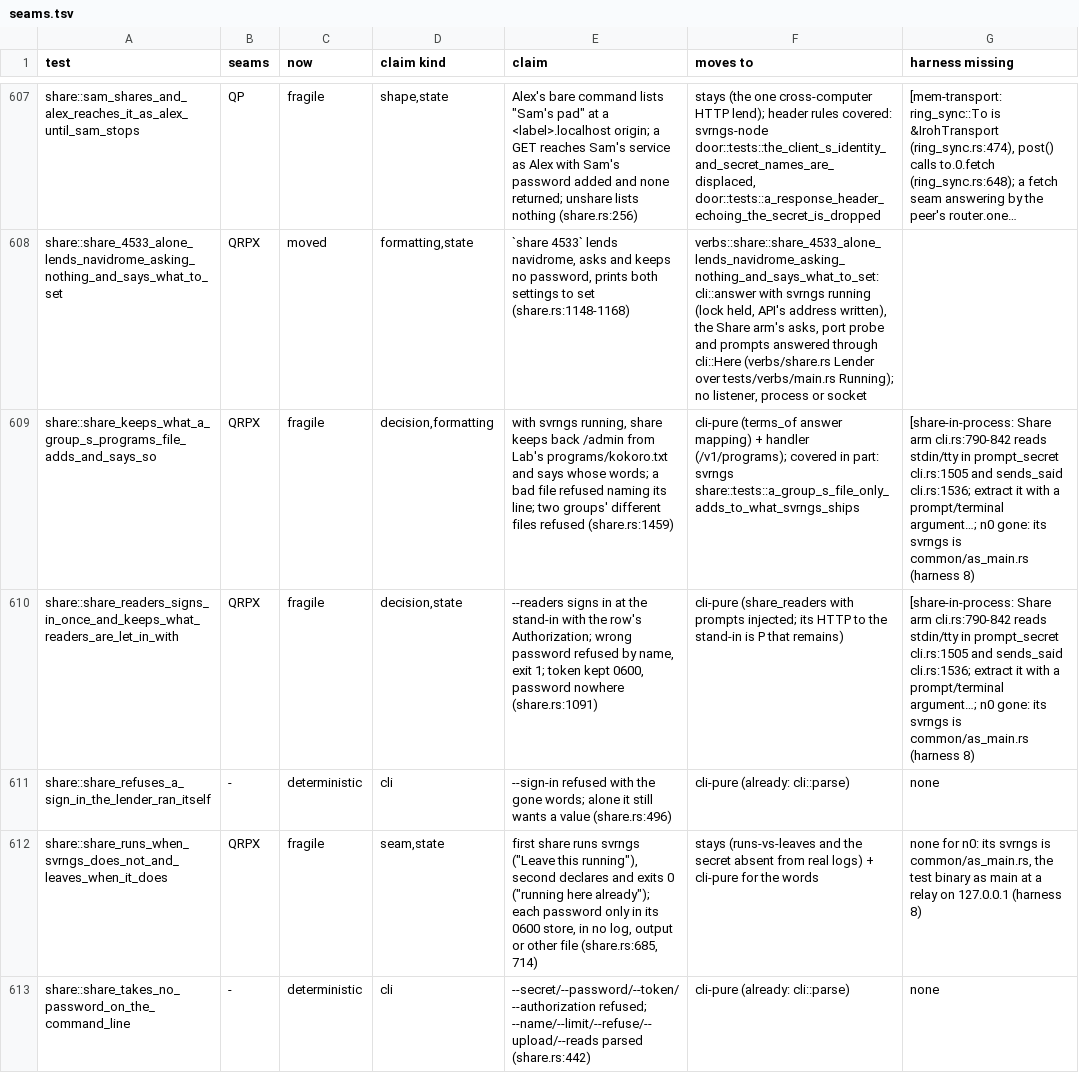
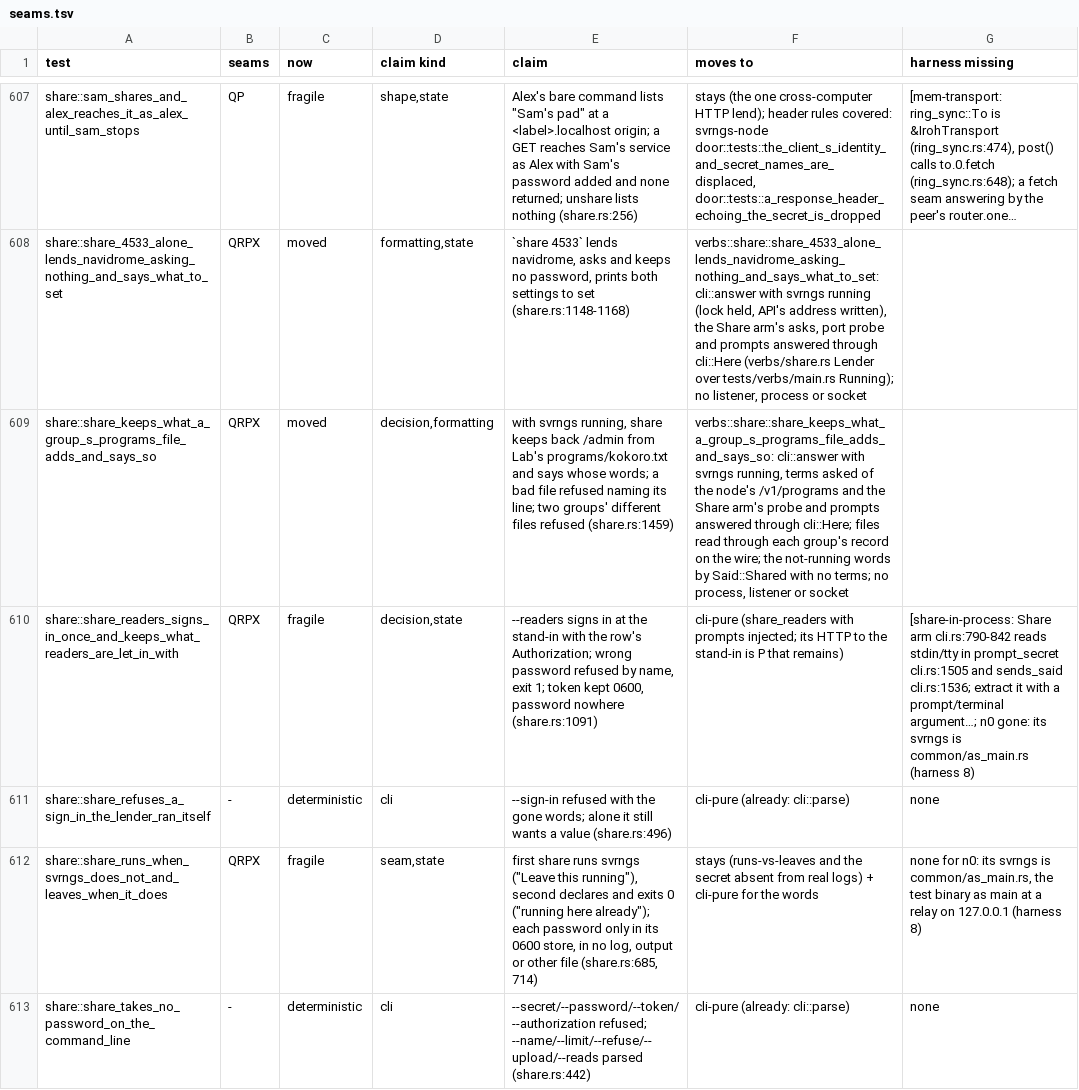
Before and after one commit to alexsbryan/svrngs, a TSV file: docs/seams.tsv, drawn as a sheet; only a part is shown, gaps mark what is left out; the diff names each change by its address in the sheet, - before the commit and + after, or states it on an @@ line.

Commit message:
share: retire the programs file's spawned copy; its claim is verbs/share.rs's
It ran svrngs as processes over five bound ports and read
/v1/programs by a raw socket; every assertion is verbs/share.rs's
(fba6cad3), the refusals' words from the Refusal where the log held
them. seams.tsv: the row moved; CHECKS.md unit 7.

```diff
--- a/docs/seams.tsv
+++ b/docs/seams.tsv
-C609 (now): fragile
+C609 (now): moved
-F609 (moves to): cli-pure (terms_of answer mapping) + handler (/v1/programs); covered in part: svrngs share::tests::a_group_s_file_only_adds_to_what_svrngs_ships
+F609 (moves to): verbs::share::share_keeps_what_a_group_s_programs_file_adds_and_says_so: cli::answer with svrngs running, terms asked of the node's /v1/programs and the Share arm's probe and prompts answered through cli::Here; files read through each group's record on the wire; the not-running words by Said::Shared with no terms; no process, listener or socket
-G609 (harness missing): [share-in-process: Share arm cli.rs:790-842 reads stdin/tty in prompt_secret cli.rs:1505 and sends_said cli.rs:1536; extract it with a prompt/terminal argument…; n0 gone: its svrngs is common/as_main.rs (harness 8)
+G609 (harness missing): (empty)
```
Also changed, not shown: 2 other files.
